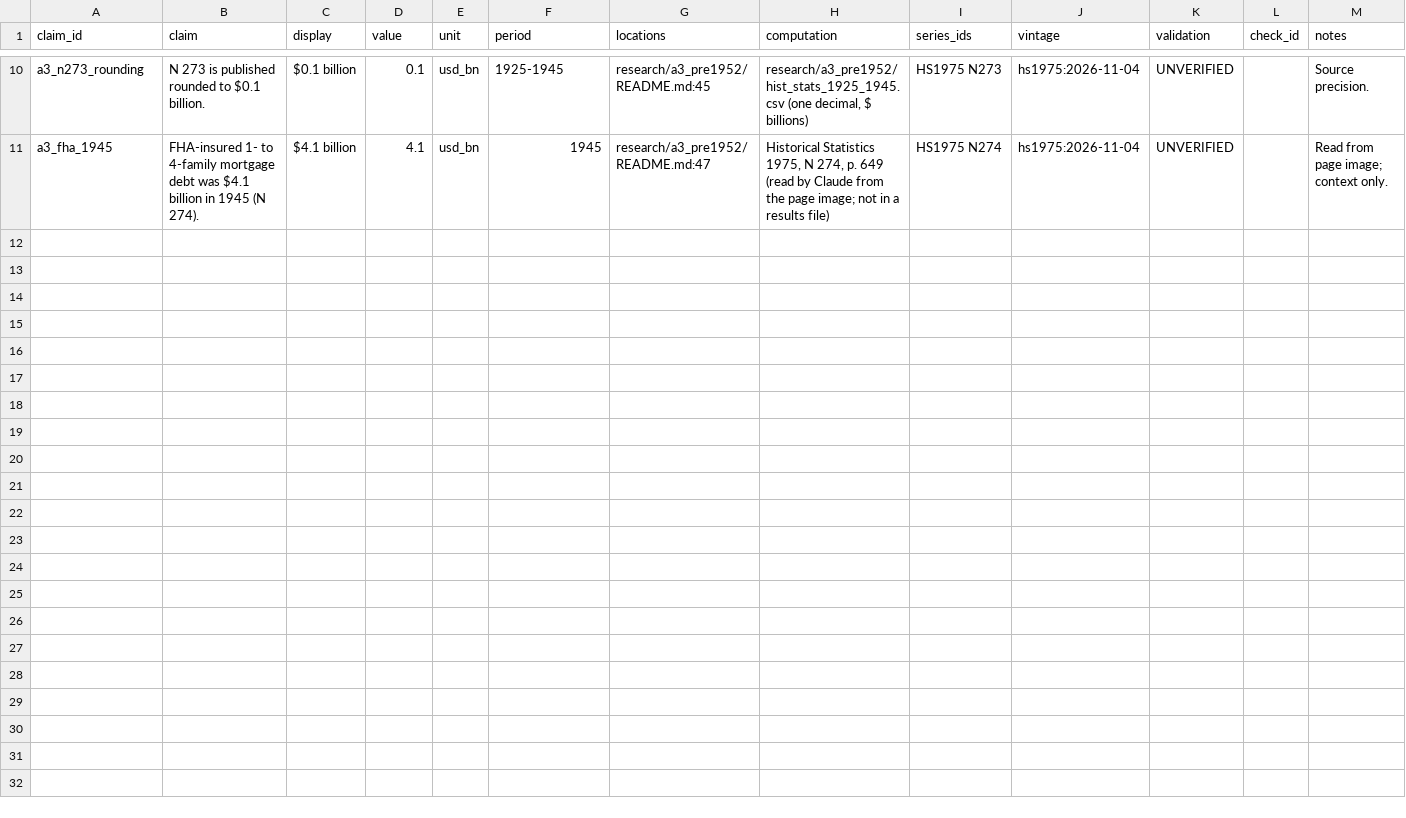
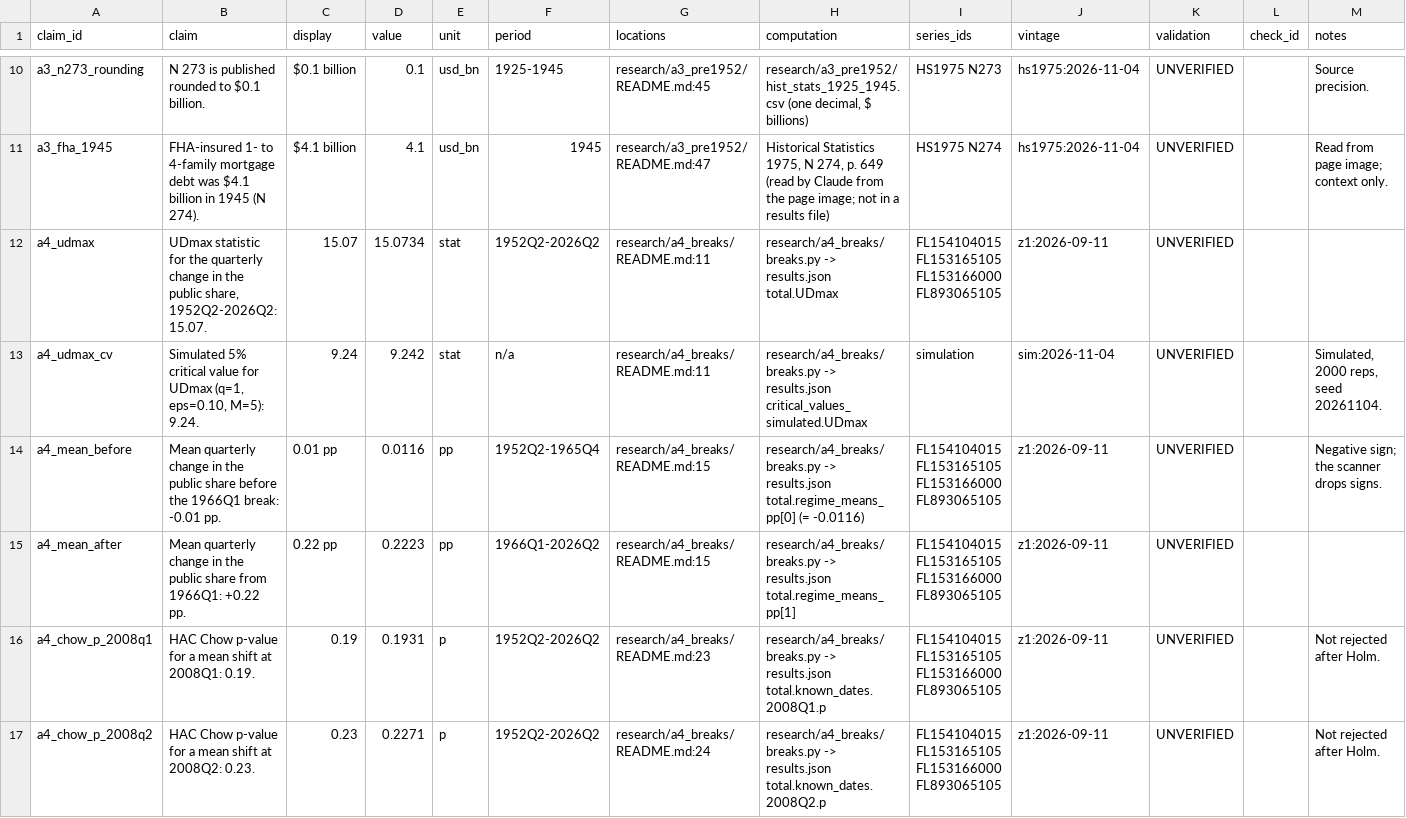
Before and after one commit to eleonorabjornberg/household-debt-risk, a CSV file: claims/tracks/analysis.csv, drawn as a sheet; only a part is shown, gaps mark what is left out; the diff covers the shown part only; the diff names each change by its address in the sheet, - before the commit and + after, or states it on an @@ line.

```diff
--- a/claims/tracks/analysis.csv
+++ b/claims/tracks/analysis.csv
+row 12: a4_udmax | UDmax statistic for the quarterly change in the public share, 1952Q2-2026Q2: 15.07. | 15.07 | 15.0734 | stat | 1952Q2-2026Q2 | research/a4_breaks/README.md:11 | research/a4_breaks/breaks.py -> results.json total.UDmax | FL154104015 FL153165105 FL153166000 FL893065105 | z1:2026-09-11 | UNVERIFIED
+row 13: a4_udmax_cv | Simulated 5% critical value for UDmax (q=1, eps=0.10, M=5): 9.24. | 9.24 | 9.242 | stat | n/a | research/a4_breaks/README.md:11 | research/a4_breaks/breaks.py -> results.json critical_values_simulated.UDmax | simulation | sim:2026-11-04 | UNVERIFIED |  | Simulated, 2000 reps, seed 20261104.
+row 14: a4_mean_before | Mean quarterly change in the public share before the 1966Q1 break: -0.01 pp. | 0.01 pp | 0.0116 | pp | 1952Q2-1965Q4 | research/a4_breaks/README.md:15 | research/a4_breaks/breaks.py -> results.json total.regime_means_pp[0] (= -0.0116) | FL154104015 FL153165105 FL153166000 FL893065105 | z1:2026-09-11 | UNVERIFIED |  | Negative sign; the scanner drops signs.
+row 15: a4_mean_after | Mean quarterly change in the public share from 1966Q1: +0.22 pp. | 0.22 pp | 0.2223 | pp | 1966Q1-2026Q2 | research/a4_breaks/README.md:15 | research/a4_breaks/breaks.py -> results.json total.regime_means_pp[1] | FL154104015 FL153165105 FL153166000 FL893065105 | z1:2026-09-11 | UNVERIFIED
+row 16: a4_chow_p_2008q1 | HAC Chow p-value for a mean shift at 2008Q1: 0.19. | 0.19 | 0.1931 | p | 1952Q2-2026Q2 | research/a4_breaks/README.md:23 | research/a4_breaks/breaks.py -> results.json total.known_dates.2008Q1.p | FL154104015 FL153165105 FL153166000 FL893065105 | z1:2026-09-11 | UNVERIFIED |  | Not rejected after Holm.
+row 17: a4_chow_p_2008q2 | HAC Chow p-value for a mean shift at 2008Q2: 0.23. | 0.23 | 0.2271 | p | 1952Q2-2026Q2 | research/a4_breaks/README.md:24 | research/a4_breaks/breaks.py -> results.json total.known_dates.2008Q2.p | FL154104015 FL153165105 FL153166000 FL893065105 | z1:2026-09-11 | UNVERIFIED |  | Not rejected after Holm.
```
Also changed, not shown: 5 added rows elsewhere in this file, 4 other files.
